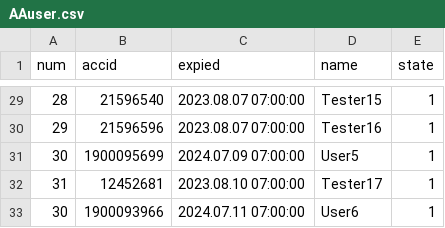
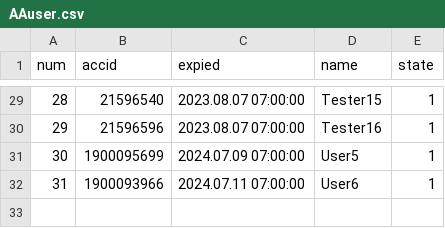
Before and after one commit to darkangelFX/TheArch, a CSV file: Lic/AAuser.csv, drawn as a sheet; only a part is shown, gaps mark what is left out; removed rows and columns are numbered as before the commit, all else as after; the diff names each change by its address in the sheet, - before the commit and + after, or states it on an @@ line.

Commit message:
Update AAuser.csv

```diff
--- a/Lic/AAuser.csv
+++ b/Lic/AAuser.csv
-row 32: 31 | 12452681 | 2023.08.10 07:00:00 | Tester17 | 1
@@ column A (num) renumbered from row 32 down @@
```
